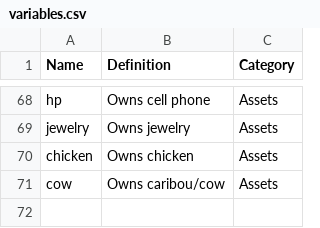
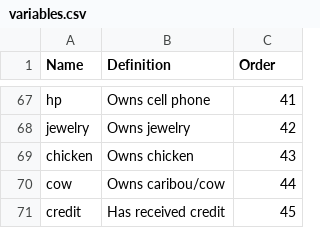
Before and after one commit to LendieFollett/Hybrid-Targeting, a CSV file: Data/Indonesia/Cleaning/variables.csv, drawn as a sheet; only a part is shown, gaps mark what is left out; the diff covers the shown part only.

Commit message:
Update Indonesia variable ordering

```diff
--- a/Data/Indonesia/Cleaning/variables.csv
+++ b/Data/Indonesia/Cleaning/variables.csv
@@ -1 +1 @@
-Name,Definition,Category
+Name,Definition,Order
@@ -68,4 +67,5 @@ Name,Definition,Category
-"hp","Owns cell phone","Assets"
-"jewelry","Owns jewelry","Assets"
-"chicken","Owns chicken","Assets"
-"cow","Owns caribou/cow","Assets"
+"hp","Owns cell phone",41
+"jewelry","Owns jewelry",42
+"chicken","Owns chicken",43
+"cow","Owns caribou/cow",44
+"credit","Has received credit",45
```
Also changed, not shown: 10 added rows, 11 removed rows, 1 moved row and 30 edited cells elsewhere in this file, Data/Burkina Faso/Cleaning/variables.csv, 9 other files.
